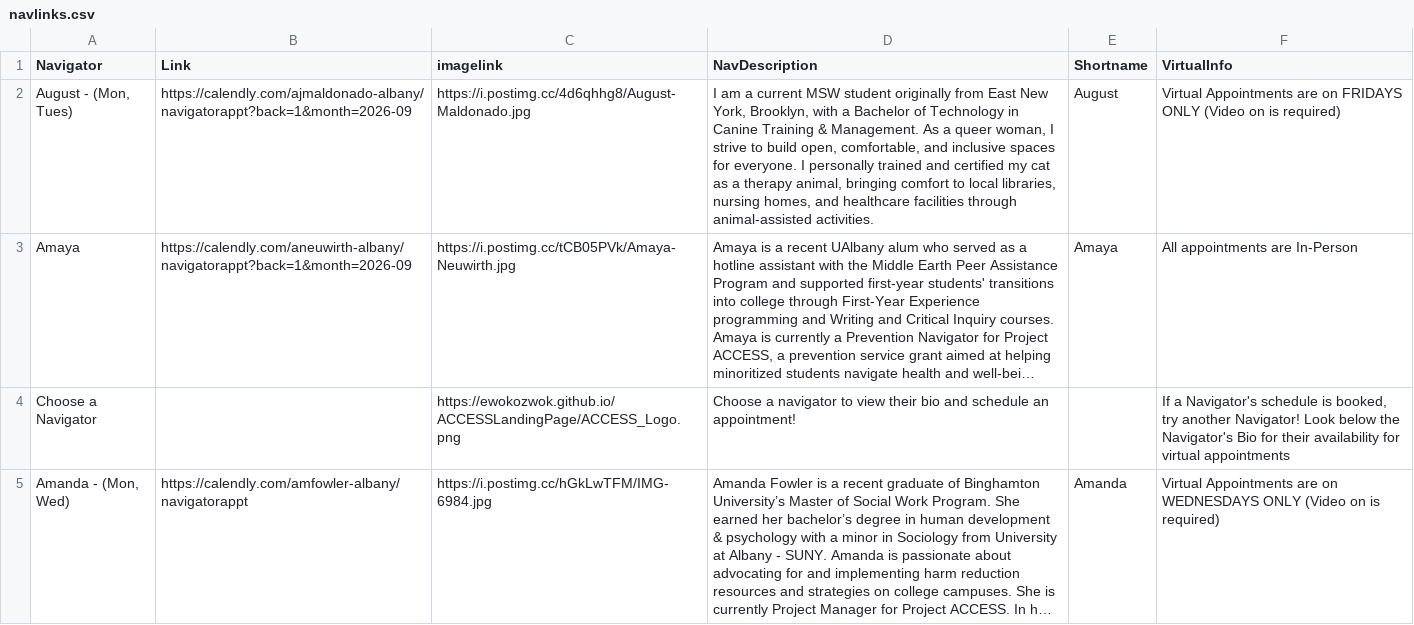
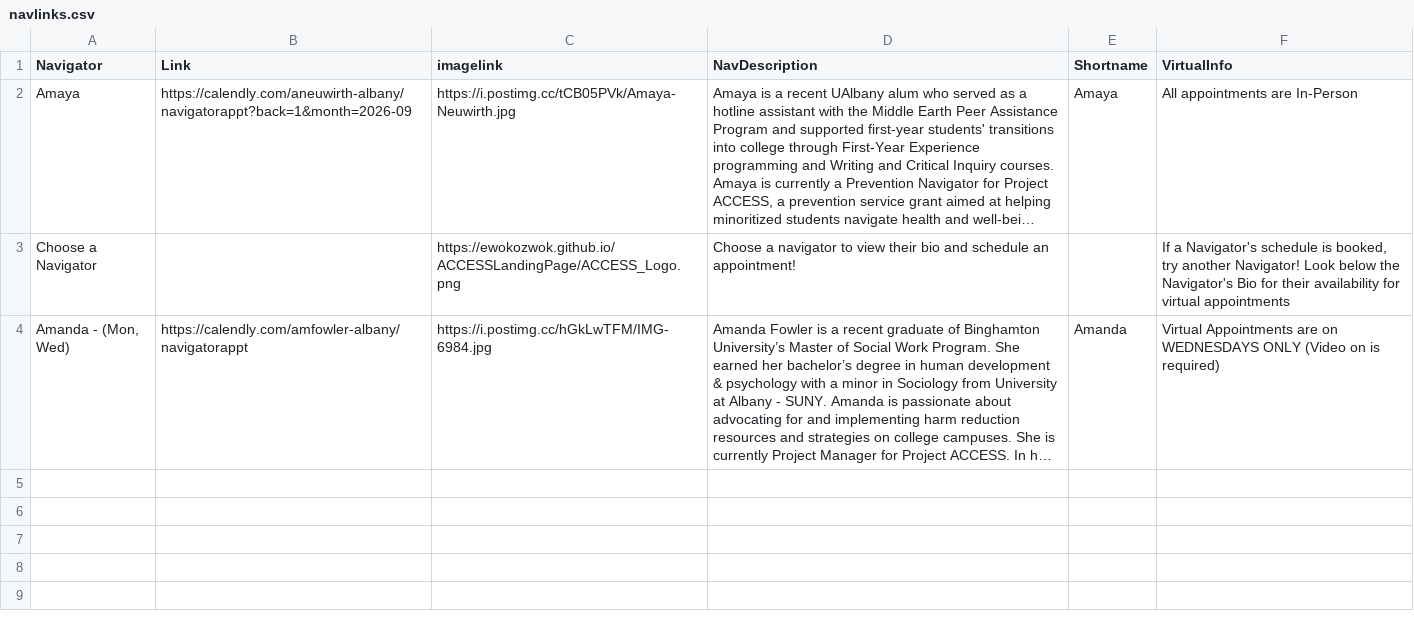
Before and after one commit to EwokOzwok/ACCESSLandingPage, a CSV file: data-raw/navlinks.csv, drawn as a sheet; long unchanged cells end in …; the diff names each change by its address in the sheet, - before the commit and + after, or states it on an @@ line.

Commit message:
Removing August

```diff
--- a/data-raw/navlinks.csv
+++ b/data-raw/navlinks.csv
-row 2: August - (Mon, Tues) | https://calendly.com/ajmaldonado-albany/navigatorappt?back=1&month=2026-09 | https://i.postimg.cc/4d6qhhg8/August-Maldonado.jpg | I am a current MSW student originally from East New York, Brooklyn, with a Bachelor of Technology in Canine Training & Management. As a queer woman, I strive to build open, comfortable, and inclusive spaces for everyone. I personally trained and certified my cat as a therapy animal, bringing comfort to local libraries, nursing homes, and healthcare facilities through animal-assisted activities. | August | Virtual Appointments are on FRIDAYS ONLY (Video on is required)
```
Also changed, not shown: 1 other file.
